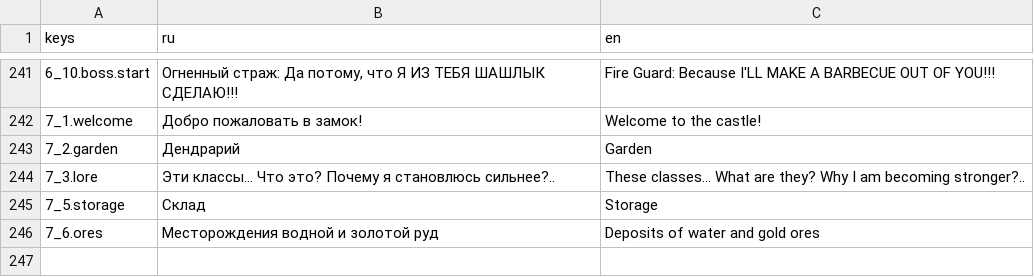
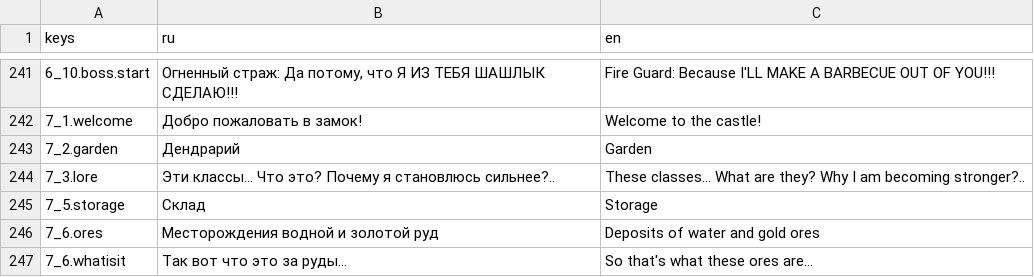
Before and after one commit to Diamond-Studio-GAMES/alpha-platformer2, a CSV file: misc/translations/game.csv, drawn as a sheet; only a part is shown, gaps mark what is left out; the diff names each change by its address in the sheet, - before the commit and + after, or states it on an @@ line.

```diff
--- a/misc/translations/game.csv
+++ b/misc/translations/game.csv
+row 247: 7_6.whatisit | Так вот что это за руды… | So that's what these ores are…
```
Also changed, not shown: 4 other files.
